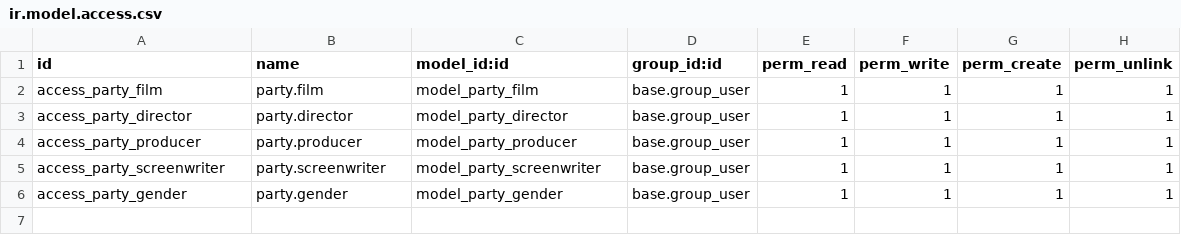
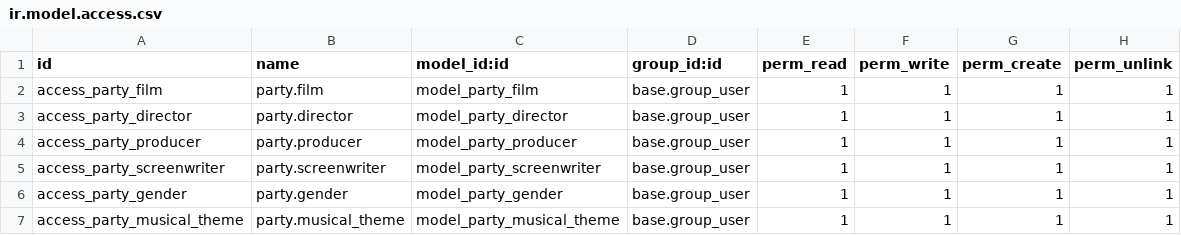
Before and after one commit to Jarenass97/Module_Party.py, a CSV file: party/security/ir.model.access.csv, drawn as a sheet; the diff names each change by its address in the sheet, - before the commit and + after, or states it on an @@ line.

Commit message:
diseñados temas musicales

```diff
--- a/party/security/ir.model.access.csv
+++ b/party/security/ir.model.access.csv
+row 7: access_party_musical_theme | party.musical_theme | model_party_musical_theme | base.group_user | 1 | 1 | 1 | 1
```
Also changed, not shown: 2 other files.
